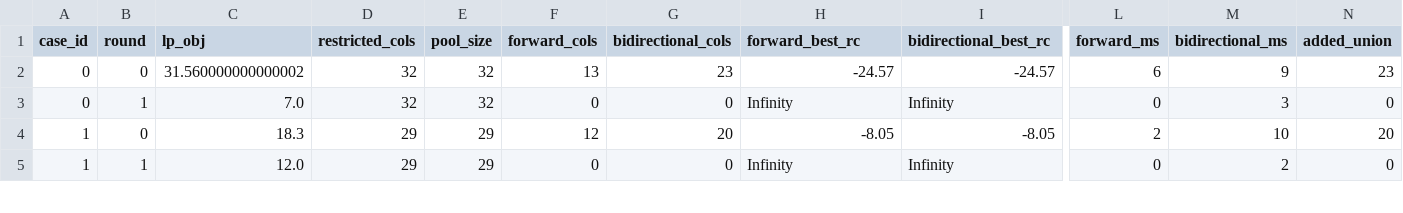
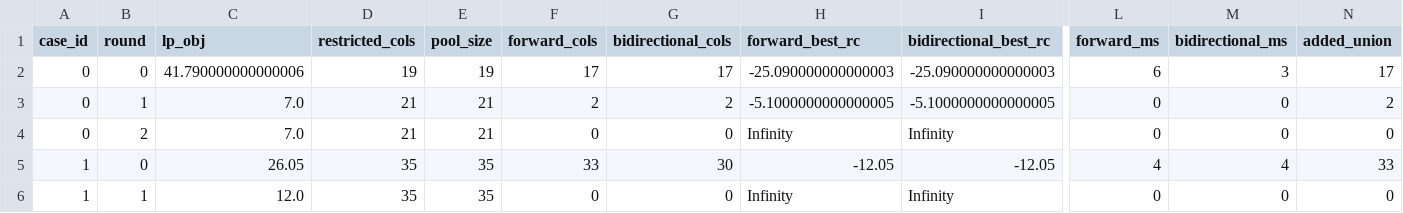
Before and after one commit to changxincao/TWETScheduling, a CSV file: test-results/bpc/2026-05-20-pricing-comparison.csv, drawn as a sheet; only a part is shown, gaps mark what is left out; addresses are those after the commit; rows hold the shown columns only; the diff covers the shown part only; the diff names each change by its address in the sheet, - before the commit and + after, or states it on an @@ line.

Commit message:
Handle Tmid point labels in bidirectional pricing

```diff
--- a/test-results/bpc/2026-05-20-pricing-comparison.csv
+++ b/test-results/bpc/2026-05-20-pricing-comparison.csv
-C2 (lp_obj): 31.560000000000002
+C2 (lp_obj): 41.790000000000006
-D2 (restricted_cols): 32
+D2 (restricted_cols): 19
-E2 (pool_size): 32
+E2 (pool_size): 19
-F2 (forward_cols): 13
+F2 (forward_cols): 17
-G2 (bidirectional_cols): 23
+G2 (bidirectional_cols): 17
-H2 (forward_best_rc): -24.57
+H2 (forward_best_rc): -25.090000000000003
-I2 (bidirectional_best_rc): -24.57
+I2 (bidirectional_best_rc): -25.090000000000003
-M2 (bidirectional_ms): 9
+M2 (bidirectional_ms): 3
-N2 (added_union): 23
+N2 (added_union): 17
+row 3: 0 | 1 | 7.0 | 21 | 21 | 2 | 2 | -5.1000000000000005 | -5.1000000000000005 | 0 | 0 | 2
-B4 (round): 1
+B4 (round): 2
-D4 (restricted_cols): 32
+D4 (restricted_cols): 21
-E4 (pool_size): 32
+E4 (pool_size): 21
-M4 (bidirectional_ms): 3
+M4 (bidirectional_ms): 0
-C5 (lp_obj): 18.3
+C5 (lp_obj): 26.05
-D5:D6 (restricted_cols): 29
+D5:D6 (restricted_cols): 35
-E5:E6 (pool_size): 29
+E5:E6 (pool_size): 35
-F5 (forward_cols): 12
+F5 (forward_cols): 33
-G5 (bidirectional_cols): 20
+G5 (bidirectional_cols): 30
-H5 (forward_best_rc): -8.05
+H5 (forward_best_rc): -12.05
-I5 (bidirectional_best_rc): -8.05
+I5 (bidirectional_best_rc): -12.05
-L5 (forward_ms): 2
+L5 (forward_ms): 4
-M5 (bidirectional_ms): 10
+M5 (bidirectional_ms): 4
-N5 (added_union): 20
+N5 (added_union): 33
-M6 (bidirectional_ms): 2
+M6 (bidirectional_ms): 0
```
Also changed, not shown: 4 added rows and 29 edited cells elsewhere in this file, test-results/bpc/2026-05-19-small-bpc.csv, 4 other files.
